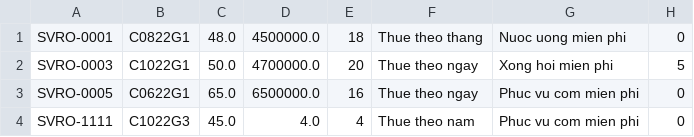
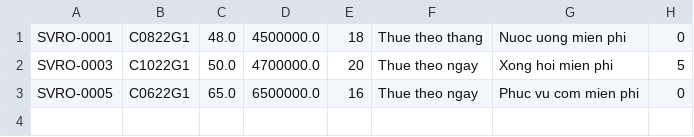
Before and after one commit to Pope24/furamaResort-mvc, a CSV file: src/data/room.csv, drawn as a sheet; the diff names each change by its address in the sheet, - before the commit and + after, or states it on an @@ line.

```diff
--- a/src/data/room.csv
+++ b/src/data/room.csv
-row 4: SVRO-1111 | C1022G3 | 45.0 | 4.0 | 4 | Thue theo nam | Phuc vu com mien phi | 0
```
Also changed, not shown: 20 other files.
